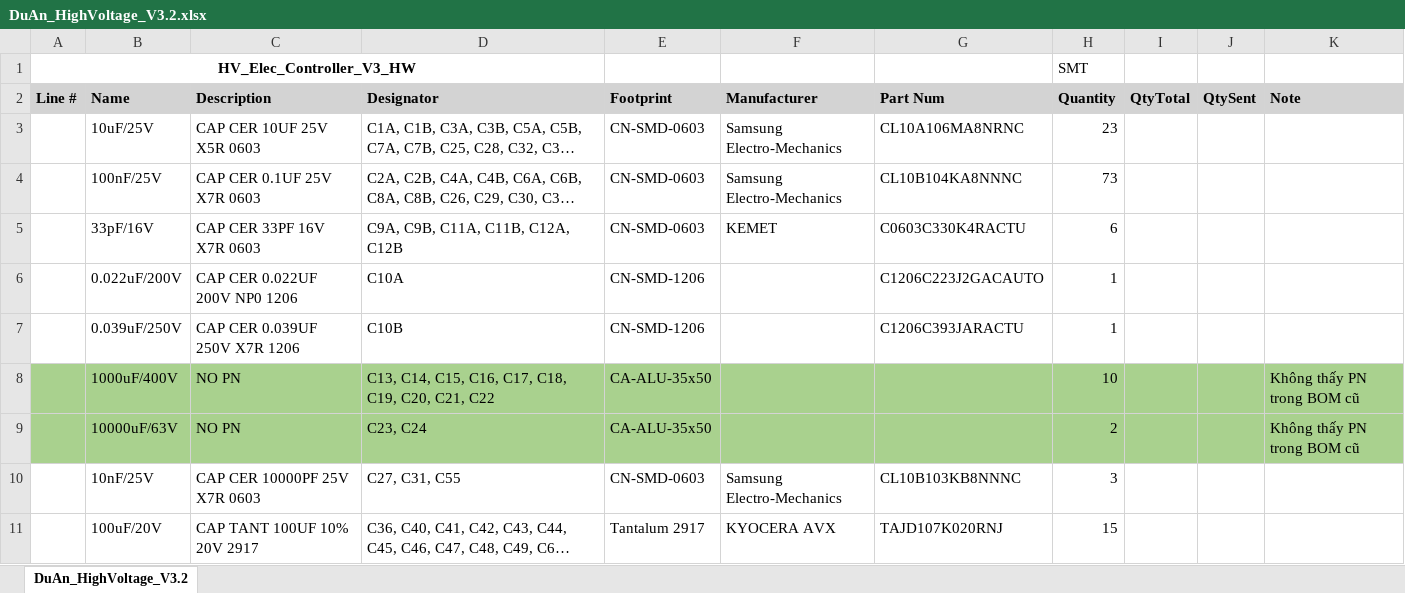
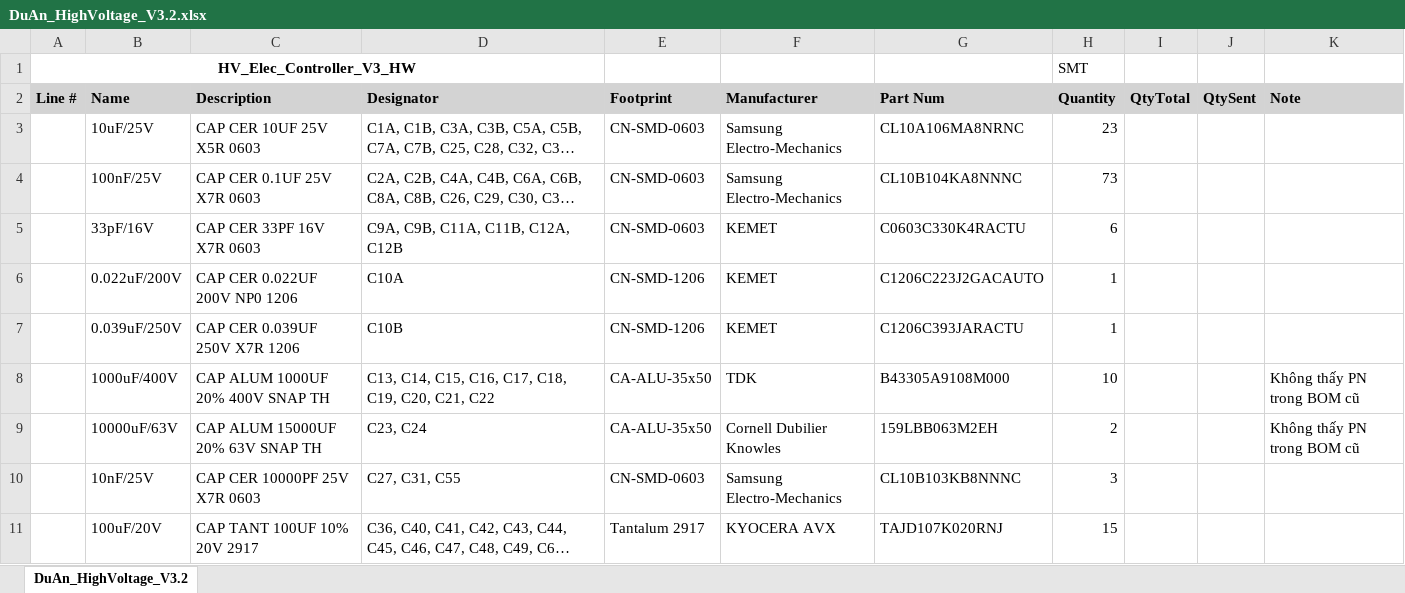
Before and after one commit to baobuibk/SpaceLiinTech_HighVoltage_Electroporator_HW_V3.0.0_Controller, an Excel workbook: 03_BOM/DuAn_HighVoltage_V3.2.xlsx, sheet DuAn_HighVoltage_V3.2, drawn as a sheet; only a part is shown; long unchanged cells end in …; values as stored, in another font and other column widths than the file's, no borders; the diff names each change by its address in the sheet, - before the commit and + after, or states it on an @@ line.

Commit message:
update BOM 170426

```diff
--- a/03_BOM/DuAn_HighVoltage_V3.2.xlsx (sheet DuAn_HighVoltage_V3.2)
+++ b/03_BOM/DuAn_HighVoltage_V3.2.xlsx (sheet DuAn_HighVoltage_V3.2)
-F6:F7 (Manufacturer): (empty)
+F6:F7 (Manufacturer): KEMET
-A8:K9 fill: #A9D18E
+A8:K9 fill: none
-C8 (Description): NO PN
+C8 (Description): CAP ALUM 1000UF 20% 400V SNAP TH
-F8 (Manufacturer): (empty)
+F8 (Manufacturer): TDK
-G8 (Part Num): (empty)
+G8 (Part Num): B43305A9108M000
-C9 (Description): NO PN
+C9 (Description): CAP ALUM 15000UF 20% 63V SNAP TH
-F9 (Manufacturer): (empty)
+F9 (Manufacturer): Cornell Dubilier Knowles
-G9 (Part Num): (empty)
+G9 (Part Num): 159LBB063M2EH
```
